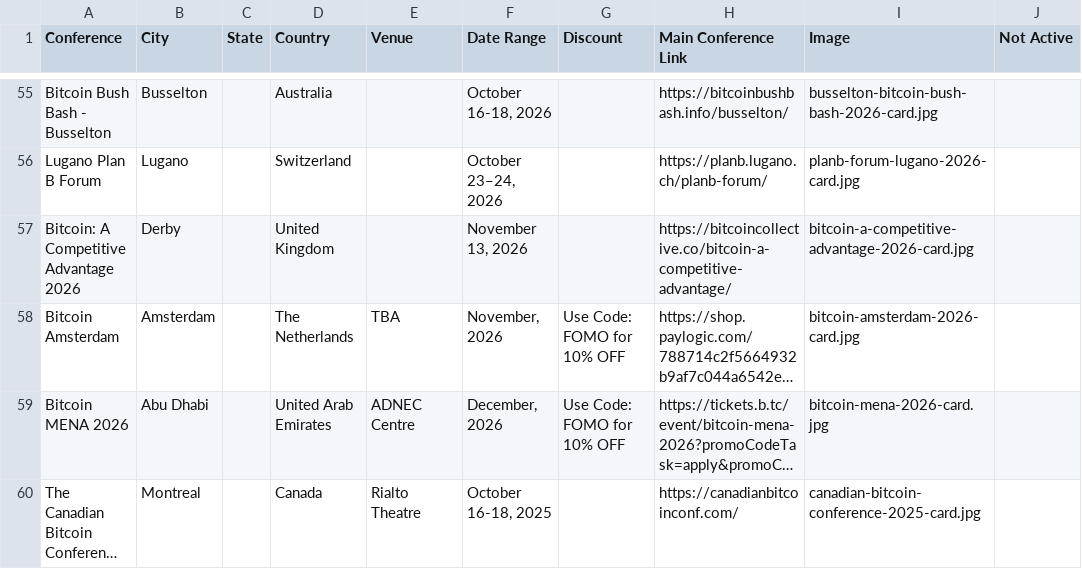
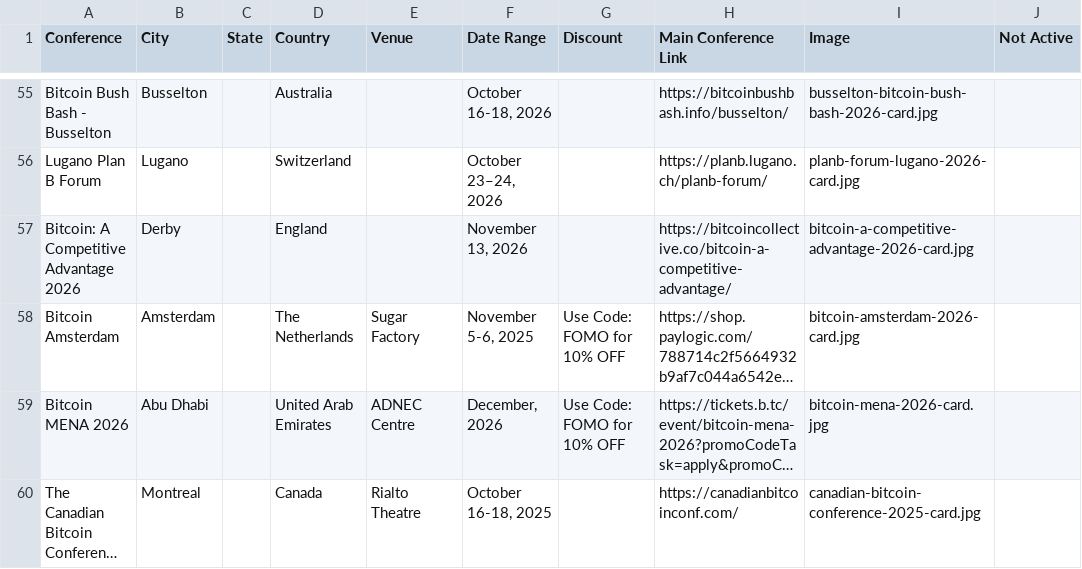
Before and after one commit to goldisdying/proofofconference, a CSV file: Bitcoin Conference List - Sheet1.csv, drawn as a sheet; only a part is shown, gaps mark what is left out; long unchanged cells end in …; the diff names each change by its address in the sheet, - before the commit and + after, or states it on an @@ line.

Commit message:
Add files via upload

```diff
--- a/Bitcoin Conference List - Sheet1.csv
+++ b/Bitcoin Conference List - Sheet1.csv
-D57 (Country): United Kingdom
+D57 (Country): England
-E58 (Venue): TBA
+E58 (Venue): Sugar Factory
-F58 (Date Range): November, 2026
+F58 (Date Range): November 5-6, 2025
```
